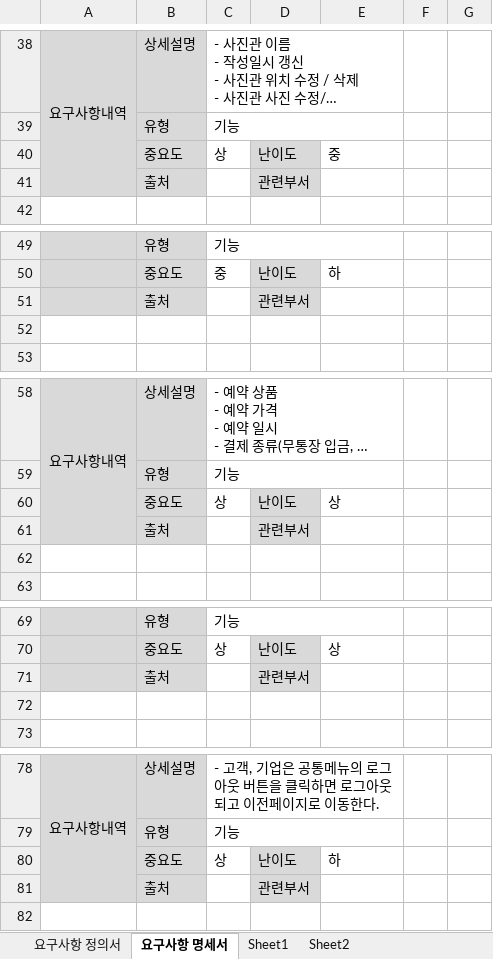
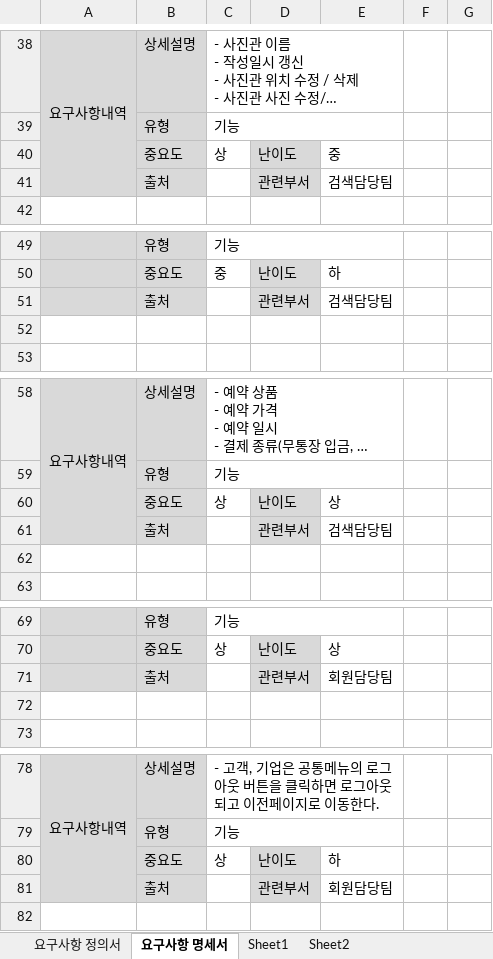
Before and after one commit to IWPERSON/Documents, an Excel workbook: Requirement_Analysis/요구사항 정의서_명세서.xlsx, sheet 요구사항 명세서, drawn as a sheet; only a part is shown, gaps mark what is left out; long unchanged cells end in …; values as stored, in another font and other column widths than the file's, no borders; the diff covers the shown part only; the diff names each change by its address in the sheet, - before the commit and + after, or states it on an @@ line.

Commit message:
05-28 요구사항 명세서 비기능 요구사항 추가 및 담당부서 확정

```diff
--- a/Requirement_Analysis/요구사항 정의서_명세서.xlsx (sheet 요구사항 명세서)
+++ b/Requirement_Analysis/요구사항 정의서_명세서.xlsx (sheet 요구사항 명세서)
-E41: (empty)
+E41: 검색담당팀
-E51: (empty)
+E51: 검색담당팀
-E61: (empty)
+E61: 검색담당팀
-E71: (empty)
+E71: 회원담당팀
-E81: (empty)
+E81: 회원담당팀
```
Also changed, not shown: 32 added rows, 16 edited cells and cell formats elsewhere in this sheet, sheet 요구사항 정의서, sheet Sheet2, 6 other files.
